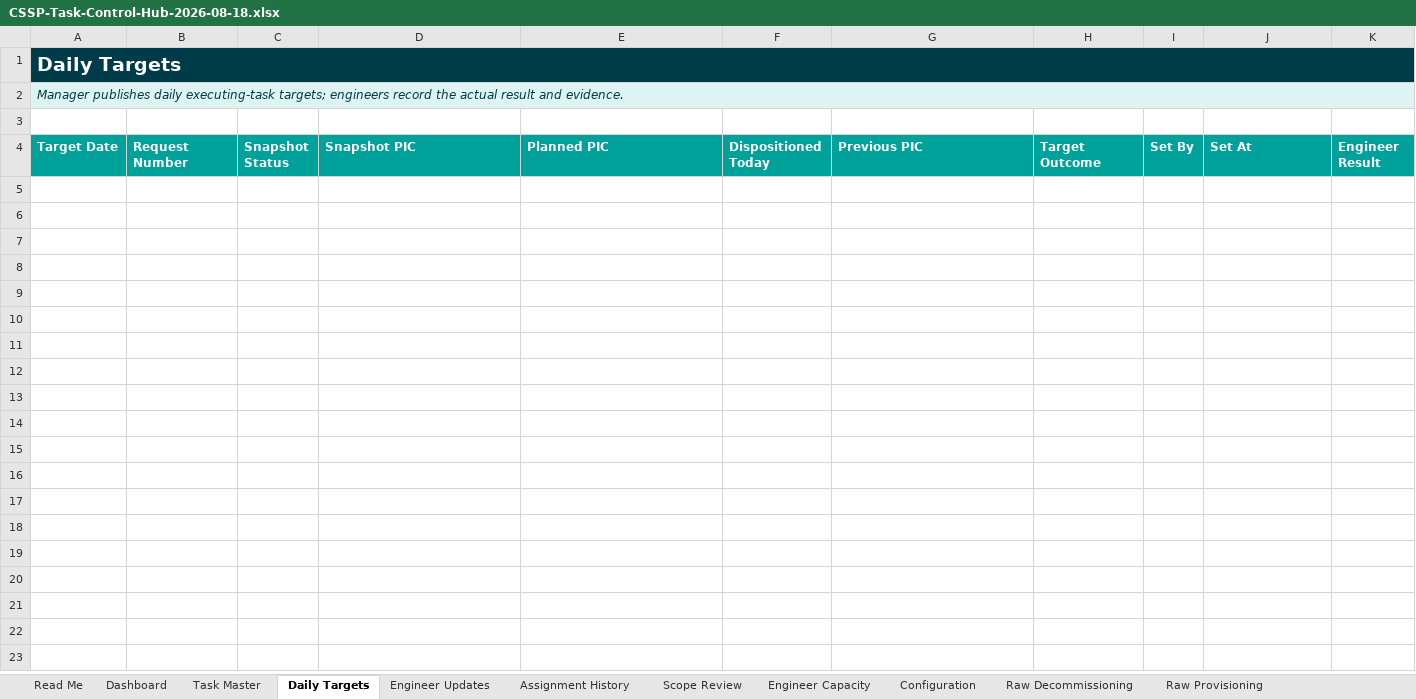
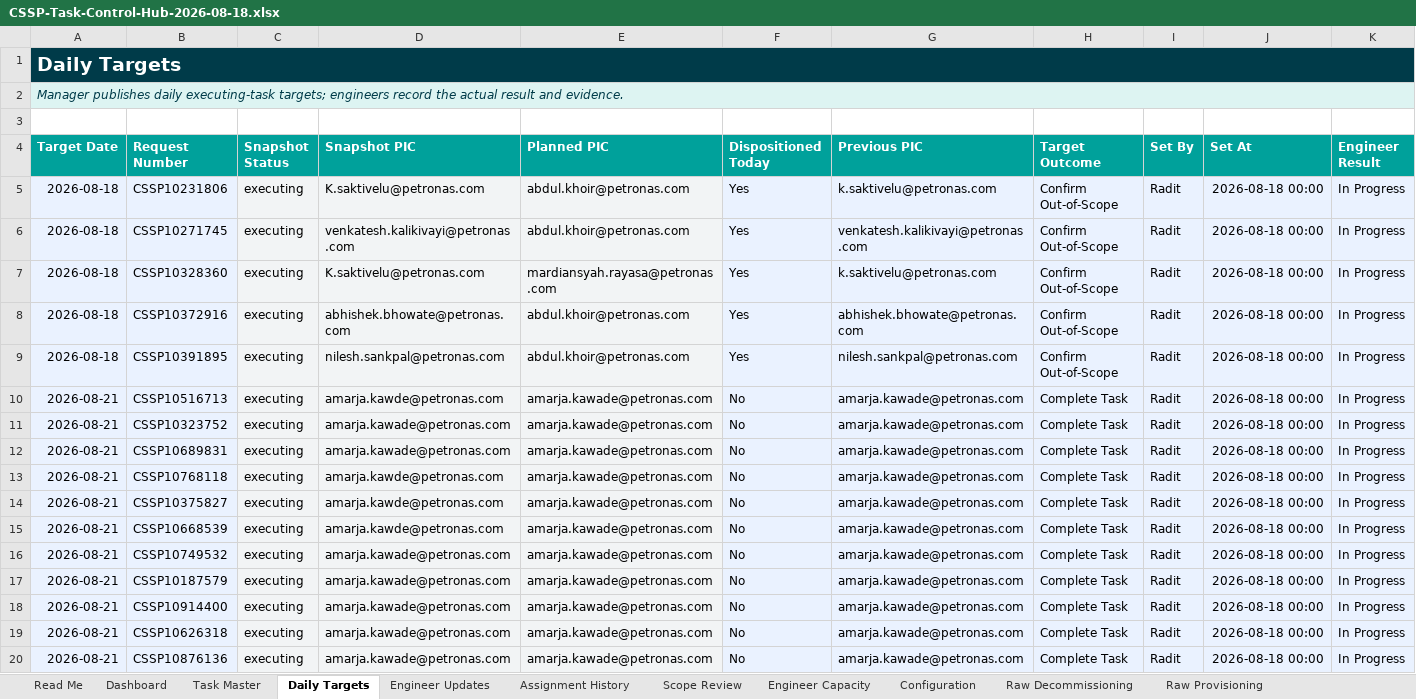
Before and after one commit to raditsama/Codex-Source, an Excel workbook: CSSP-Task-Control-Hub-2026-08-18.xlsx, sheet Daily Targets, drawn as a sheet; only a part is shown; values as stored, in another font and other column widths than the file's, no borders; charts and pictures and conditional formats and table styles not drawn; rows hold the shown columns only; the diff covers the shown part only; the diff names each change by its address in the sheet, - before the commit and + after, or states it on an @@ line.

```diff
--- a/CSSP-Task-Control-Hub-2026-08-18.xlsx (sheet Daily Targets)
+++ b/CSSP-Task-Control-Hub-2026-08-18.xlsx (sheet Daily Targets)
+row 5: 2026-08-18 | CSSP10231806 | executing | K.saktivelu@petronas.com | abdul.khoir@petronas.com | Yes | k.saktivelu@petronas.com | Confirm Out-of-Scope | Radit | 2026-08-18 00:00 | In Progress
+row 6: 2026-08-18 | CSSP10271745 | executing | venkatesh.kalikivayi@petronas.com | abdul.khoir@petronas.com | Yes | venkatesh.kalikivayi@petronas.com | Confirm Out-of-Scope | Radit | 2026-08-18 00:00 | In Progress
+row 7: 2026-08-18 | CSSP10328360 | executing | K.saktivelu@petronas.com | mardiansyah.rayasa@petronas.com | Yes | k.saktivelu@petronas.com | Confirm Out-of-Scope | Radit | 2026-08-18 00:00 | In Progress
+row 8: 2026-08-18 | CSSP10372916 | executing | abhishek.bhowate@petronas.com | abdul.khoir@petronas.com | Yes | abhishek.bhowate@petronas.com | Confirm Out-of-Scope | Radit | 2026-08-18 00:00 | In Progress
+row 9: 2026-08-18 | CSSP10391895 | executing | nilesh.sankpal@petronas.com | abdul.khoir@petronas.com | Yes | nilesh.sankpal@petronas.com | Confirm Out-of-Scope | Radit | 2026-08-18 00:00 | In Progress
+row 10: 2026-08-21 | CSSP10516713 | executing | amarja.kawde@petronas.com | amarja.kawade@petronas.com | No | amarja.kawade@petronas.com | Complete Task | Radit | 2026-08-18 00:00 | In Progress
+row 11: 2026-08-21 | CSSP10323752 | executing | amarja.kawade@petronas.com | amarja.kawade@petronas.com | No | amarja.kawade@petronas.com | Complete Task | Radit | 2026-08-18 00:00 | In Progress
+row 12: 2026-08-21 | CSSP10689831 | executing | amarja.kawade@petronas.com | amarja.kawade@petronas.com | No | amarja.kawade@petronas.com | Complete Task | Radit | 2026-08-18 00:00 | In Progress
+row 13: 2026-08-21 | CSSP10768118 | executing | amarja.kawde@petronas.com | amarja.kawade@petronas.com | No | amarja.kawade@petronas.com | Complete Task | Radit | 2026-08-18 00:00 | In Progress
+row 14: 2026-08-21 | CSSP10375827 | executing | amarja.kawde@petronas.com | amarja.kawade@petronas.com | No | amarja.kawade@petronas.com | Complete Task | Radit | 2026-08-18 00:00 | In Progress
+row 15: 2026-08-21 | CSSP10668539 | executing | amarja.kawde@petronas.com | amarja.kawade@petronas.com | No | amarja.kawade@petronas.com | Complete Task | Radit | 2026-08-18 00:00 | In Progress
+row 16: 2026-08-21 | CSSP10749532 | executing | amarja.kawade@petronas.com | amarja.kawade@petronas.com | No | amarja.kawade@petronas.com | Complete Task | Radit | 2026-08-18 00:00 | In Progress
+row 17: 2026-08-21 | CSSP10187579 | executing | amarja.kawade@petronas.com | amarja.kawade@petronas.com | No | amarja.kawade@petronas.com | Complete Task | Radit | 2026-08-18 00:00 | In Progress
+row 18: 2026-08-21 | CSSP10914400 | executing | amarja.kawade@petronas.com | amarja.kawade@petronas.com | No | amarja.kawade@petronas.com | Complete Task | Radit | 2026-08-18 00:00 | In Progress
+row 19: 2026-08-21 | CSSP10626318 | executing | amarja.kawade@petronas.com | amarja.kawade@petronas.com | No | amarja.kawade@petronas.com | Complete Task | Radit | 2026-08-18 00:00 | In Progress
+row 20: 2026-08-21 | CSSP10876136 | executing | amarja.kawade@petronas.com | amarja.kawade@petronas.com | No | amarja.kawade@petronas.com | Complete Task | Radit | 2026-08-18 00:00 | In Progress
```
Also changed, not shown: 45 added rows elsewhere in this sheet, sheet Raw Decommissioning, sheet Assignment History, sheet Engineer Capacity, sheet Task Master, sheet Engineer Updates, sheet Dashboard, charts or pictures, CSSP-Decommisioning-1708.xlsx.
